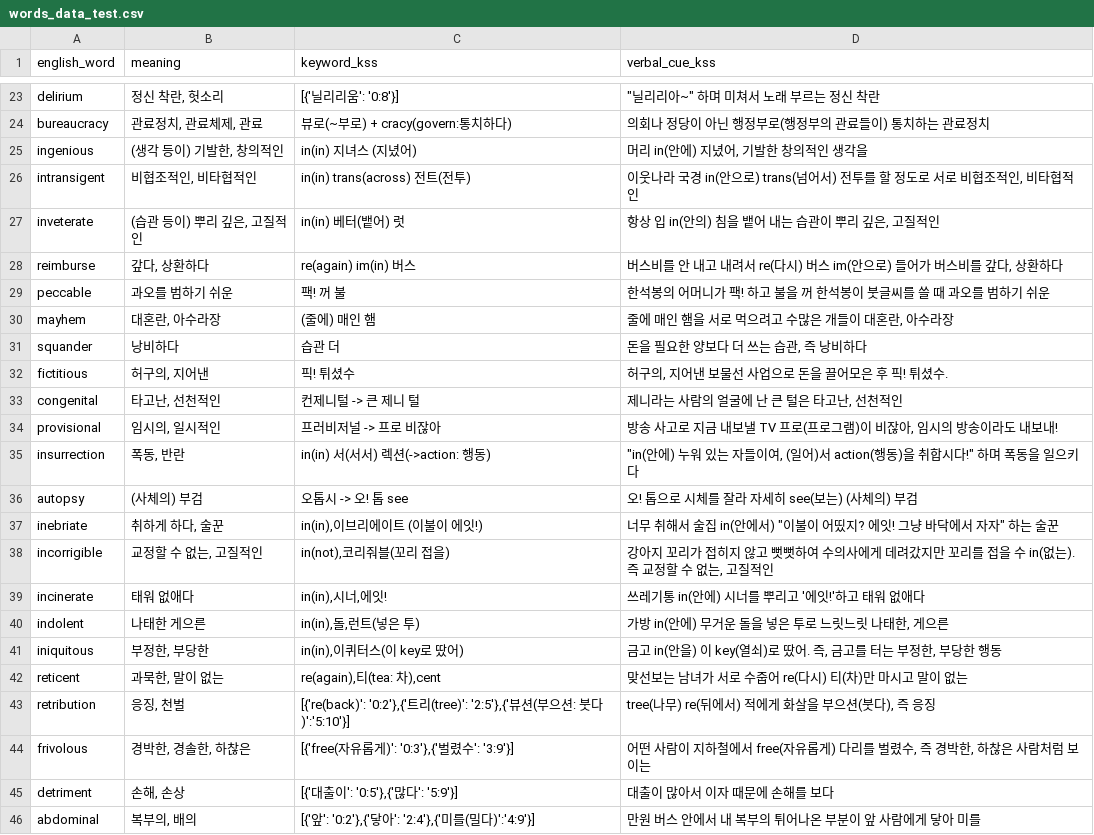
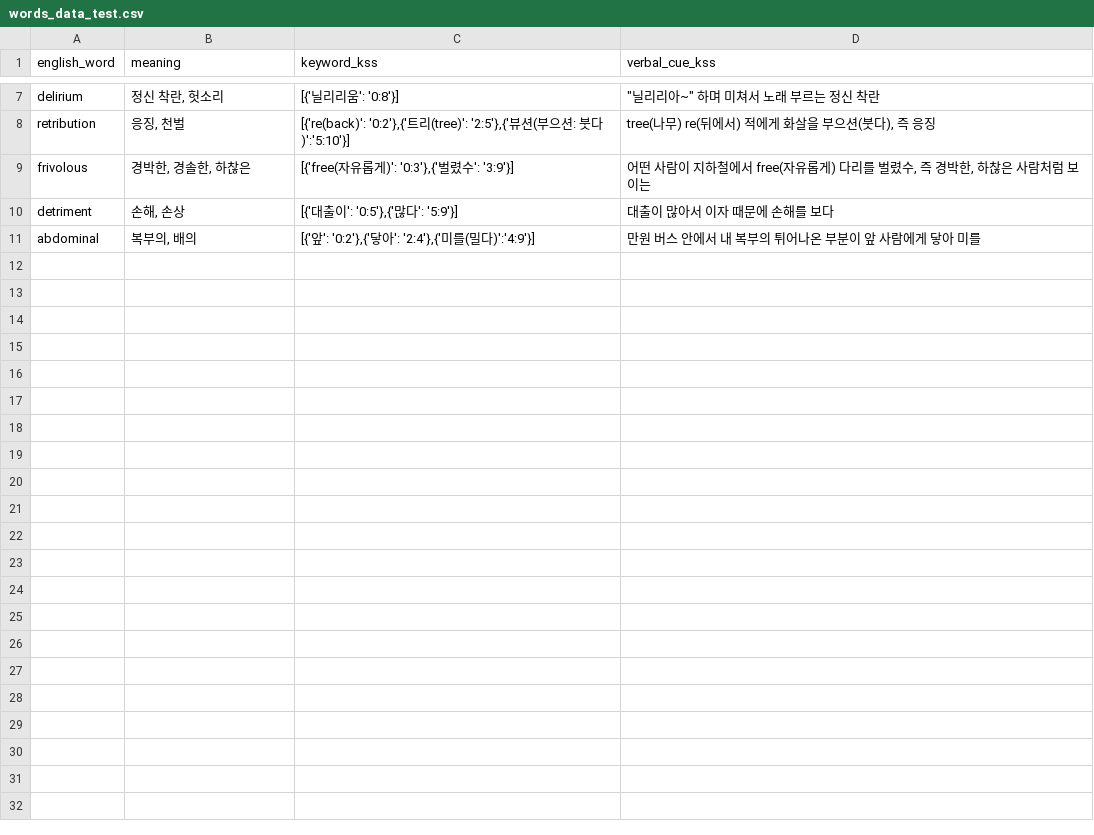
Before and after one commit to suyoungkwon2/phonitale-react, a CSV file: frontend/static/words/words_data_test.csv, drawn as a sheet; only a part is shown, gaps mark what is left out; the diff covers the shown part only; the diff names each change by its address in the sheet, - before the commit and + after, or states it on an @@ line.

Commit message:
words cards - underlined

```diff
--- a/frontend/static/words/words_data_test.csv
+++ b/frontend/static/words/words_data_test.csv
-row 24: bureaucracy | 관료정치, 관료체제, 관료 | 뷰로(~부로) + cracy(govern:통치하다) | 의회나 정당이 아닌 행정부로(행정부의 관료들이) 통치하는 관료정치
-row 25: ingenious | (생각 등이) 기발한, 창의적인 | in(in) 지녀스 (지녔어) | 머리 in(안에) 지녔어, 기발한 창의적인 생각을
-row 26: intransigent | 비협조적인, 비타협적인 | in(in) trans(across) 전트(전투) | 이웃나라 국경 in(안으로) trans(넘어서) 전투를 할 정도로 서로 비협조적인, 비타협적인
-row 27: inveterate | (습관 등이) 뿌리 깊은, 고질적인 | in(in) 베터(뱉어) 럿 | 항상 입 in(안의) 침을 뱉어 내는 습관이 뿌리 깊은, 고질적인
-row 28: reimburse | 갚다, 상환하다 | re(again) im(in) 버스 | 버스비를 안 내고 내려서 re(다시) 버스 im(안으로) 들어가 버스비를 갚다, 상환하다
-row 29: peccable | 과오를 범하기 쉬운 | 팩! 꺼 불 | 한석봉의 어머니가 팩! 하고 불을 꺼 한석봉이 붓글씨를 쓸 때 과오를 범하기 쉬운
-row 30: mayhem | 대혼란, 아수라장 | (줄에) 매인 햄 | 줄에 매인 햄을 서로 먹으려고 수많은 개들이 대혼란, 아수라장
-row 31: squander | 낭비하다 | 습관 더 | 돈을 필요한 양보다 더 쓰는 습관, 즉 낭비하다
-row 32: fictitious | 허구의, 지어낸 | 픽! 튀셨수 | 허구의, 지어낸 보물선 사업으로 돈을 끌어모은 후 픽! 튀셨수.
-row 33: congenital | 타고난, 선천적인 | 컨제니털 -> 큰 제니 털 | 제니라는 사람의 얼굴에 난 큰 털은 타고난, 선천적인
-row 34: provisional | 임시의, 일시적인 | 프러비저널 -> 프로 비잖아 | 방송 사고로 지금 내보낼 TV 프로(프로그램)이 비잖아, 임시의 방송이라도 내보내!
-row 35: insurrection | 폭동, 반란 | in(in) 서(서서) 렉션(->action: 행동) | "in(안에) 누워 있는 자들이여, (일어)서 action(행동)을 취합시다!" 하며 폭동을 일으키다
-row 36: autopsy | (사체의) 부검 | 오톱시 -> 오! 톱 see | 오! 톱으로 시체를 잘라 자세히 see(보는) (사체의) 부검
-row 37: inebriate | 취하게 하다, 술꾼 | in(in),이브리에이트 (이불이 에잇!) | 너무 취해서 술집 in(안에서) "이불이 어띴지? 에잇! 그냥 바닥에서 자자" 하는 술꾼
-row 38: incorrigible | 교정할 수 없는, 고질적인 | in(not),코리줘블(꼬리 접을) | 강아지 꼬리가 접히지 않고 뻣뻣하여 수의사에게 데려갔지만 꼬리를 접을 수 in(없는). 즉 교정할 수 없는, 고질적인
-row 39: incinerate | 태워 없애다 | in(in),시너,에잇! | 쓰레기통 in(안에) 시너를 뿌리고 '에잇!'하고 태워 없애다
-row 40: indolent | 나태한 게으른 | in(in),돌,런트(넣은 투) | 가방 in(안에) 무거운 돌을 넣은 투로 느릿느릿 나태한, 게으른
-row 41: iniquitous | 부정한, 부당한 | in(in),이퀴터스(이 key로 땄어) | 금고 in(안을) 이 key(열쇠)로 땄어. 즉, 금고를 터는 부정한, 부당한 행동
-row 42: reticent | 과묵한, 말이 없는 | re(again),티(tea: 차),cent | 맞선보는 남녀가 서로 수줍어 re(다시) 티(차)만 마시고 말이 없는
```
Also changed, not shown: 16 removed rows elsewhere in this file, 2 other files.
